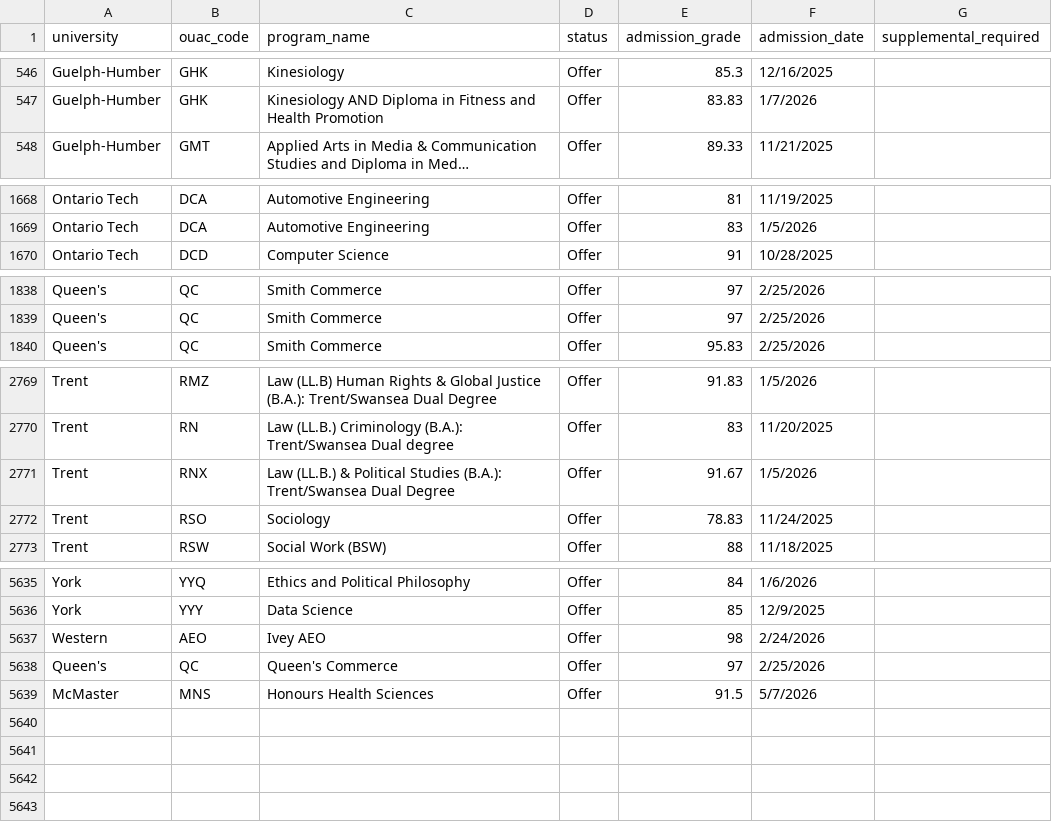
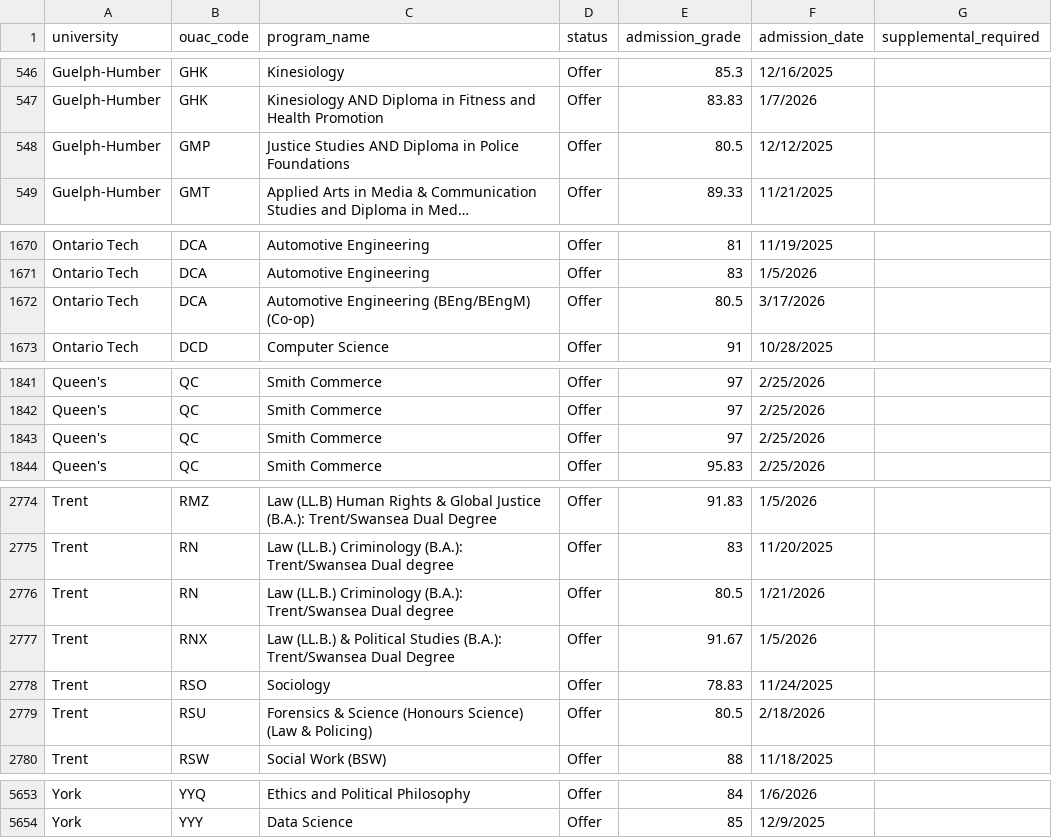
Before and after one commit to rachaelchan1102/OntarioUniversityMetrics, a CSV file: data/csv/2025-2026.csv, drawn as a sheet; only a part is shown, gaps mark what is left out; long unchanged cells end in …; removed rows and columns are numbered as before the commit, all else as after; the diff covers the shown part only; the diff names each change by its address in the sheet, - before the commit and + after, or states it on an @@ line.

Commit message:
Update 2025-2026 admissions data (5,637 -> 5,653 rows)
DB import not run here (no .env.local) — run `npx tsx scripts/import-csv-postgres.ts --rebuild`
on the machine with credentials, then check /api/stats last_updated.

```diff
--- a/data/csv/2025-2026.csv
+++ b/data/csv/2025-2026.csv
+row 548: Guelph-Humber | GMP | Justice Studies AND Diploma in Police Foundations | Offer | 80.5 | 12/12/2025
+row 1672: Ontario Tech | DCA | Automotive Engineering (BEng/BEngM) (Co-op) | Offer | 80.5 | 3/17/2026
+row 1843: Queen's | QC | Smith Commerce | Offer | 97 | 2/25/2026
+row 2776: Trent | RN | Law (LL.B.) Criminology (B.A.): Trent/Swansea Dual degree | Offer | 80.5 | 1/21/2026
+row 2779: Trent | RSU | Forensics & Science (Honours Science) (Law & Policing) | Offer | 80.5 | 2/18/2026
@@ row 5637 moved to row 4658: Western @@
-row 5638: Queen's | QC | Queen's Commerce | Offer | 97 | 2/25/2026
@@ row 5639 moved to row 1504: McMaster @@
```
Also changed, not shown: 11 added rows and 2 edited cells elsewhere in this file, 1 other file.
